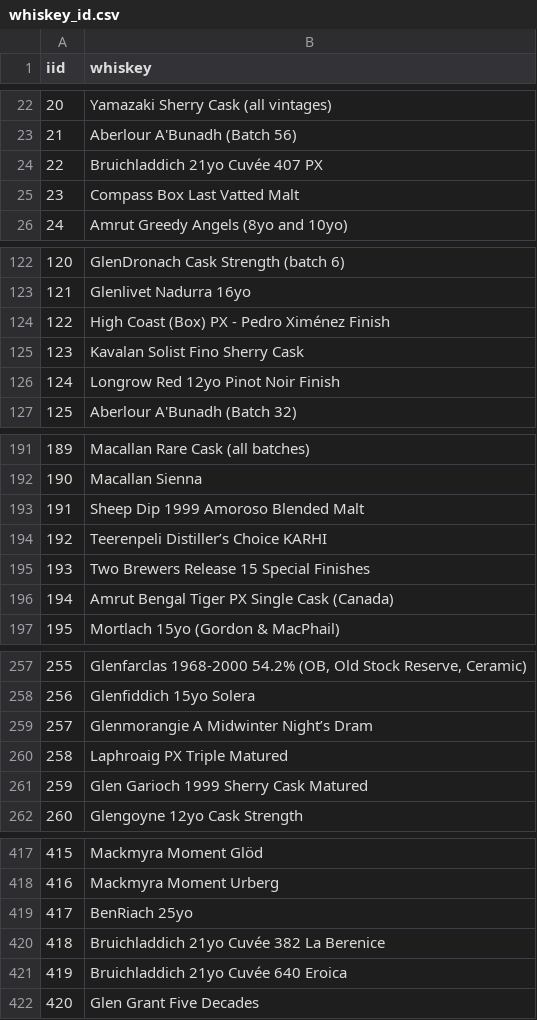
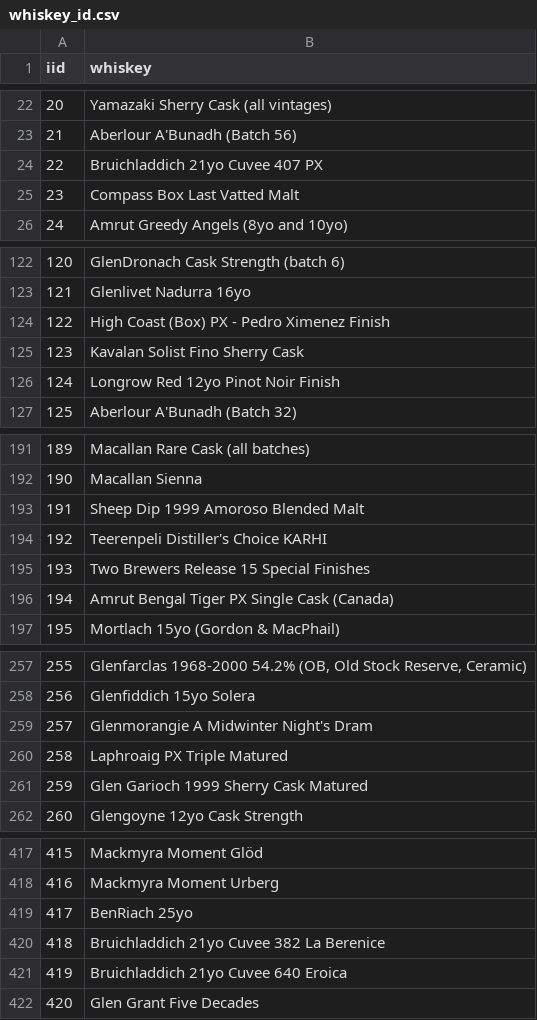
Before and after one commit to boostcampaitech3/level3-product-serving-level3-recsys-11, a CSV file: Dataset/whiskey_id.csv, drawn as a sheet; only a part is shown, gaps mark what is left out; the diff covers the shown part only.

```diff
--- a/Dataset/whiskey_id.csv
+++ b/Dataset/whiskey_id.csv
@@ -23,3 +23,3 @@ iid,whiskey
 21,Aberlour A'Bunadh (Batch 56)
-22,Bruichladdich 21yo Cuvée 407 PX
+22,Bruichladdich 21yo Cuvee 407 PX
 23,Compass Box Last Vatted Malt
@@ -123,3 +123,3 @@ iid,whiskey
 121,Glenlivet Nadurra 16yo
-122,High Coast (Box) PX - Pedro Ximénez Finish
+122,High Coast (Box) PX - Pedro Ximenez Finish
 123,Kavalan Solist Fino Sherry Cask
@@ -193,3 +193,3 @@ iid,whiskey
 191,Sheep Dip 1999 Amoroso Blended Malt
-192,Teerenpeli Distiller’s Choice KARHI
+192,Teerenpeli Distiller's Choice KARHI
 193,Two Brewers Release 15 Special Finishes
@@ -258,3 +258,3 @@ iid,whiskey
 256,Glenfiddich 15yo Solera
-257,Glenmorangie A Midwinter Night’s Dram
+257,Glenmorangie A Midwinter Night's Dram
 258,Laphroaig PX Triple Matured
@@ -419,4 +419,4 @@ iid,whiskey
 417,BenRiach 25yo
-418,Bruichladdich 21yo Cuvée 382 La Berenice
-419,Bruichladdich 21yo Cuvée 640 Eroica
+418,Bruichladdich 21yo Cuvee 382 La Berenice
+419,Bruichladdich 21yo Cuvee 640 Eroica
 420,Glen Grant Five Decades
```
Also changed, not shown: 8 edited cells elsewhere in this file, Dataset/total_df.csv, Dataset/whiskey_images_links.csv, 57 other files.
